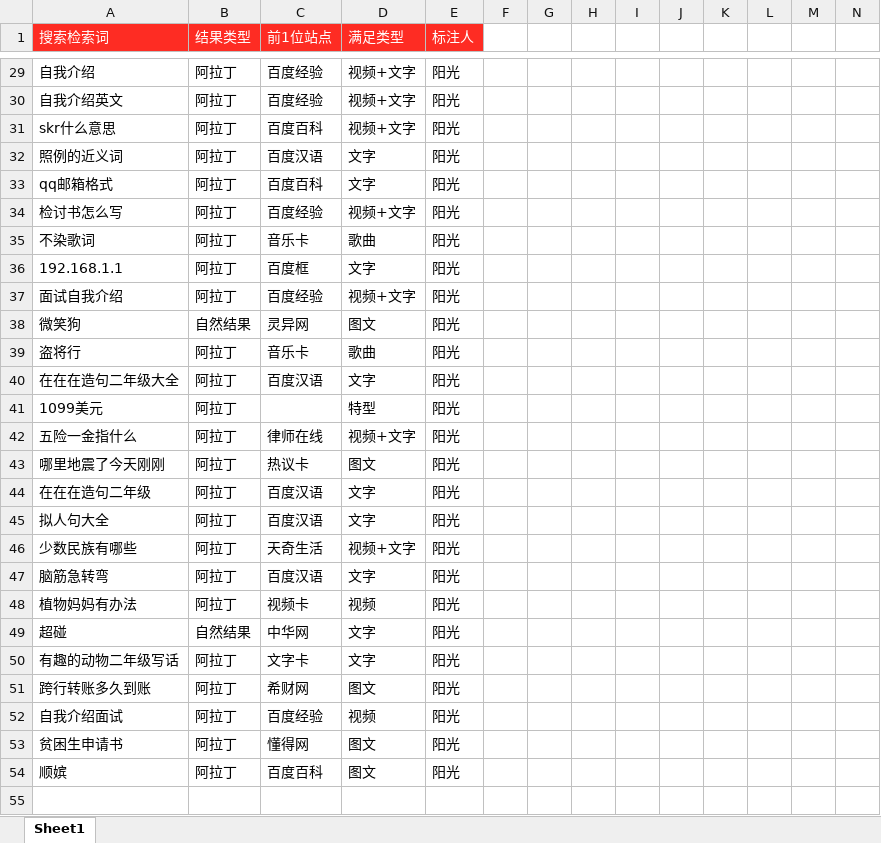
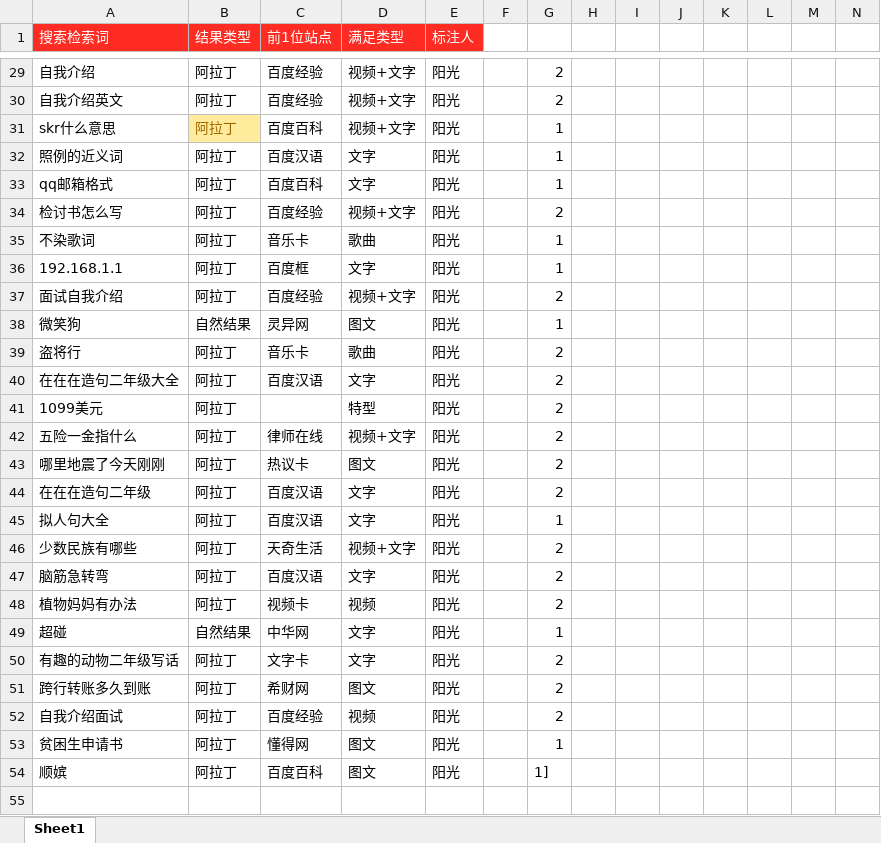
Before and after one commit to ZhangYiGang/baidupachong, an Excel workbook: part1 - 副本.xlsx, sheet Sheet1, drawn as a sheet; only a part is shown, gaps mark what is left out; values as stored, in another font and other column widths than the file's, no borders; rows hold the shown columns only; the diff covers the shown part only; the diff names each change by its address in the sheet, - before the commit and + after, or states it on an @@ line.

```diff
--- a/part1 - 副本.xlsx (sheet Sheet1)
+++ b/part1 - 副本.xlsx (sheet Sheet1)
-G29:G30: (empty)
+G29:G30: 2
@@ B31 fill: none → #FFEB9C, text colour: black → #9C6500 @@
-G31:G33: (empty)
+G31:G33: 1
-G34: (empty)
+G34: 2
-G35:G36: (empty)
+G35:G36: 1
-G37: (empty)
+G37: 2
-G38: (empty)
+G38: 1
-G39:G44: (empty)
+G39:G44: 2
-G45: (empty)
+G45: 1
-G46:G48: (empty)
+G46:G48: 2
-G49: (empty)
+G49: 1
-G50:G52: (empty)
+G50:G52: 2
-G53: (empty)
+G53: 1
-G54: (empty)
+G54: 1]
+row 55: (empty)
```
Also changed, not shown: 6 added rows, 29 edited cells and cell formats elsewhere in this sheet, 16 other files.
